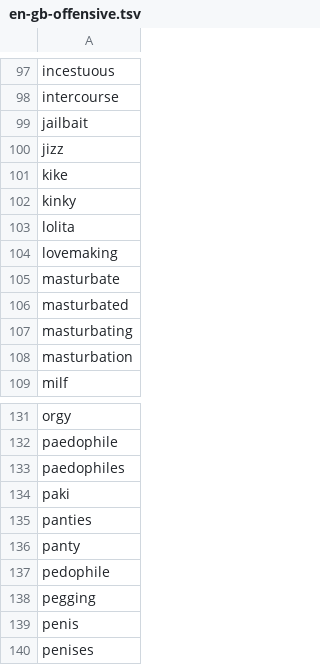
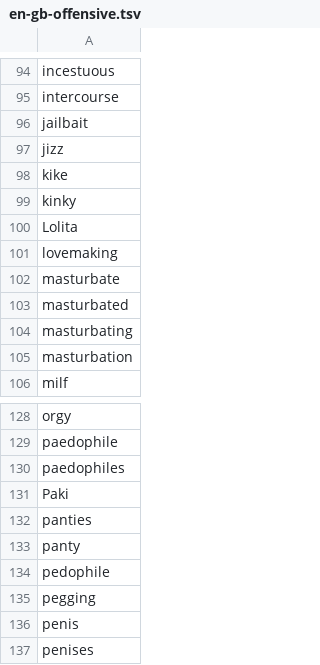
Before and after one commit to TaiKeid/steam-frame-full-keyboard, a TSV file: swipe/lexicons/en-gb-offensive.tsv, drawn as a sheet; only a part is shown, gaps mark what is left out; the diff covers the shown part only.

```diff
--- a/swipe/lexicons/en-gb-offensive.tsv
+++ b/swipe/lexicons/en-gb-offensive.tsv
@@ -102,3 +99,3 @@ kike
 kinky
-lolita
+Lolita
 lovemaking
@@ -133,3 +130,3 @@ paedophile
 paedophiles
-paki
+Paki
 panties
```
Also changed, not shown: 3 removed rows and 2 edited cells elsewhere in this file, swipe/lexicons/en-us-offensive.tsv, 8 other files.
